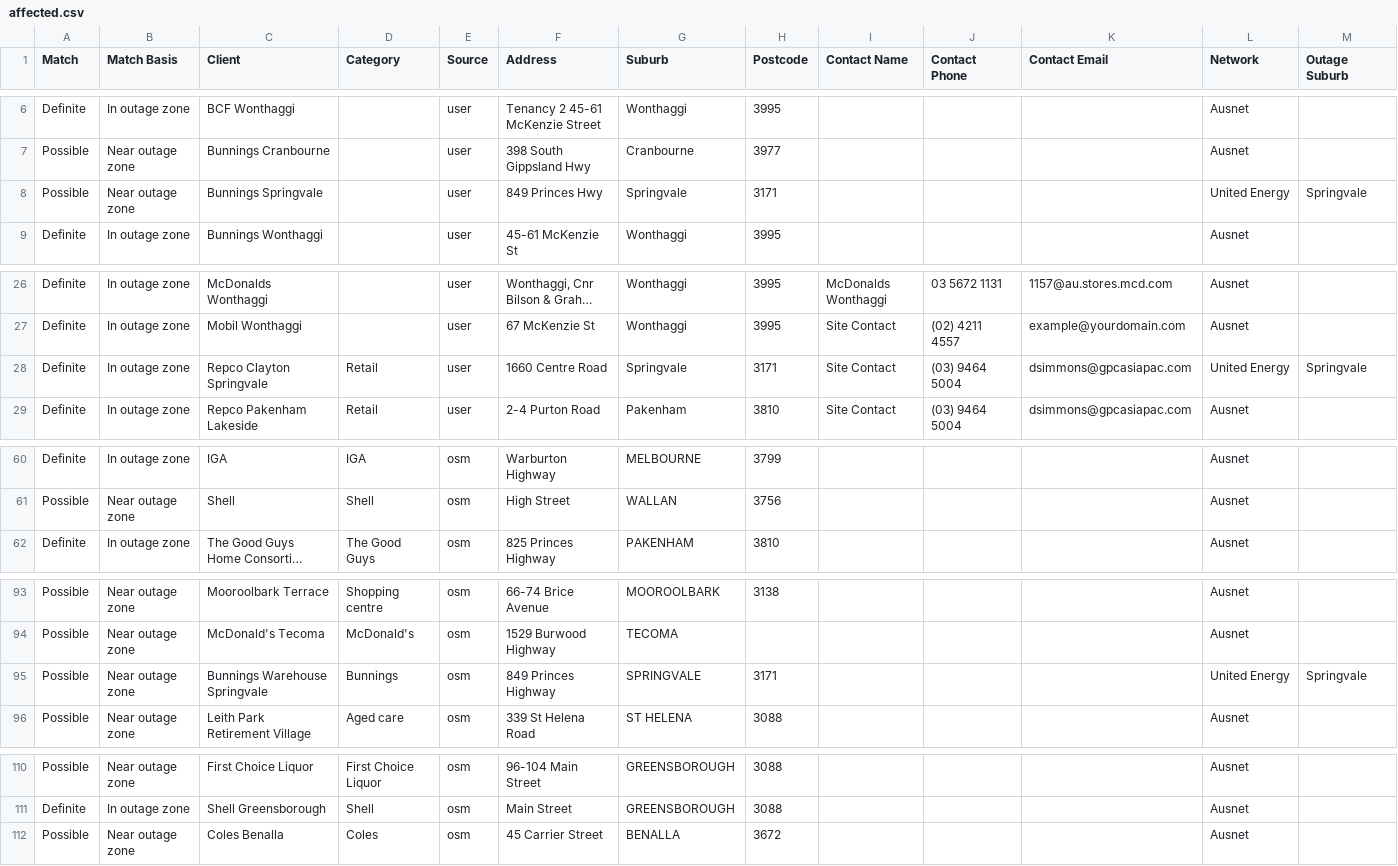
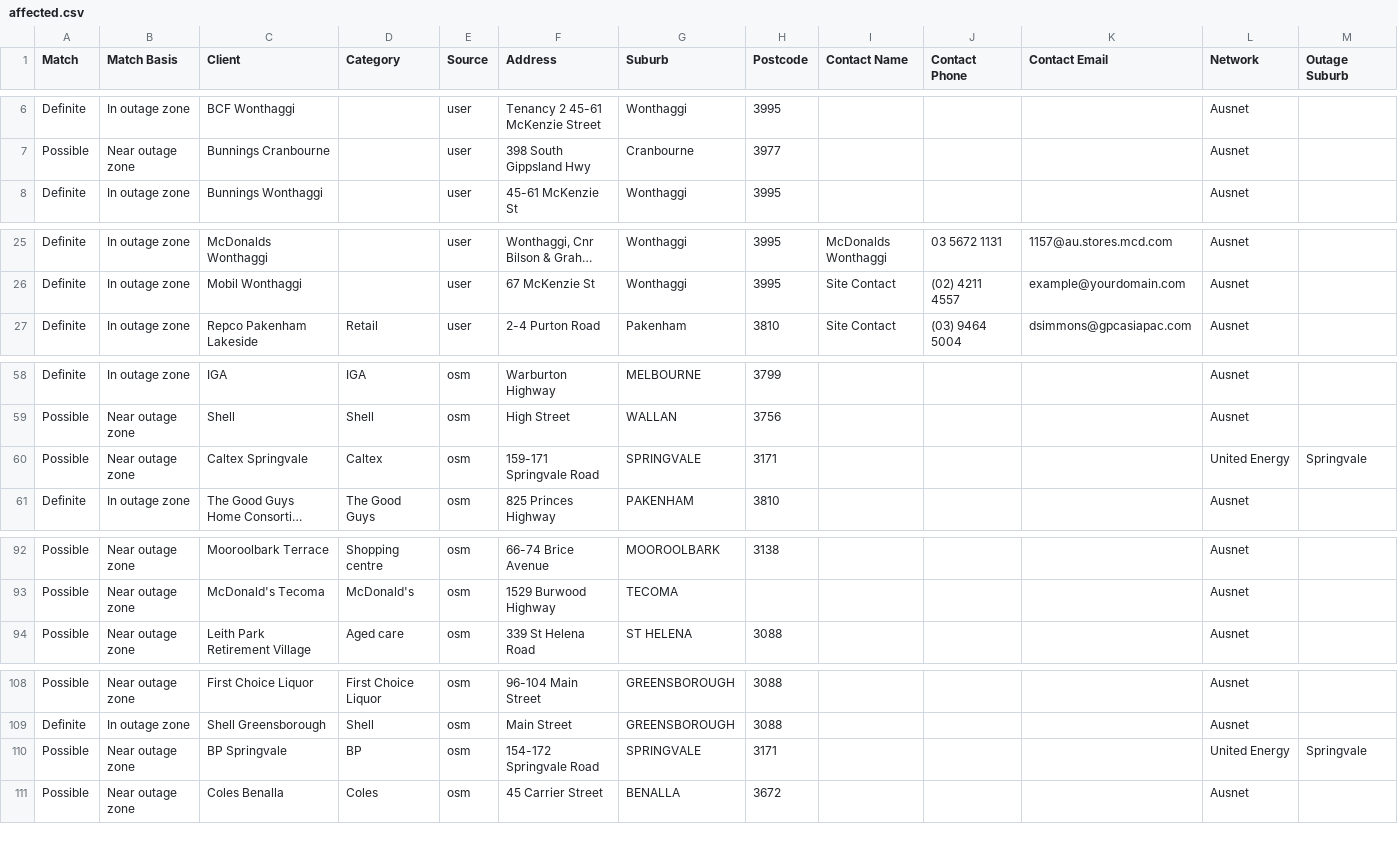
Before and after one commit to Nexus-Energy393/jemena-outages, a CSV file: docs/affected.csv, drawn as a sheet; only a part is shown, gaps mark what is left out; long unchanged cells end in …; removed rows and columns are numbered as before the commit, all else as after; rows hold the shown columns only; the diff names each change by its address in the sheet, - before the commit and + after, or states it on an @@ line.

```diff
--- a/docs/affected.csv
+++ b/docs/affected.csv
-row 8: Possible | Near outage zone | Bunnings Springvale |  | user | 849 Princes Hwy | Springvale | 3171 |  |  |  | United Energy | Springvale
-row 28: Definite | In outage zone | Repco Clayton Springvale | Retail | user | 1660 Centre Road | Springvale | 3171 | Site Contact | (03) 9464 5004 | dsimmons@gpcasiapac.com | United Energy | Springvale
+row 60: Possible | Near outage zone | Caltex Springvale | Caltex | osm | 159-171 Springvale Road | SPRINGVALE | 3171 |  |  |  | United Energy | Springvale
-row 95: Possible | Near outage zone | Bunnings Warehouse Springvale | Bunnings | osm | 849 Princes Highway | SPRINGVALE | 3171 |  |  |  | United Energy | Springvale
+row 110: Possible | Near outage zone | BP Springvale | BP | osm | 154-172 Springvale Road | SPRINGVALE | 3171 |  |  |  | United Energy | Springvale
```
Also changed, not shown: 4 other files.
